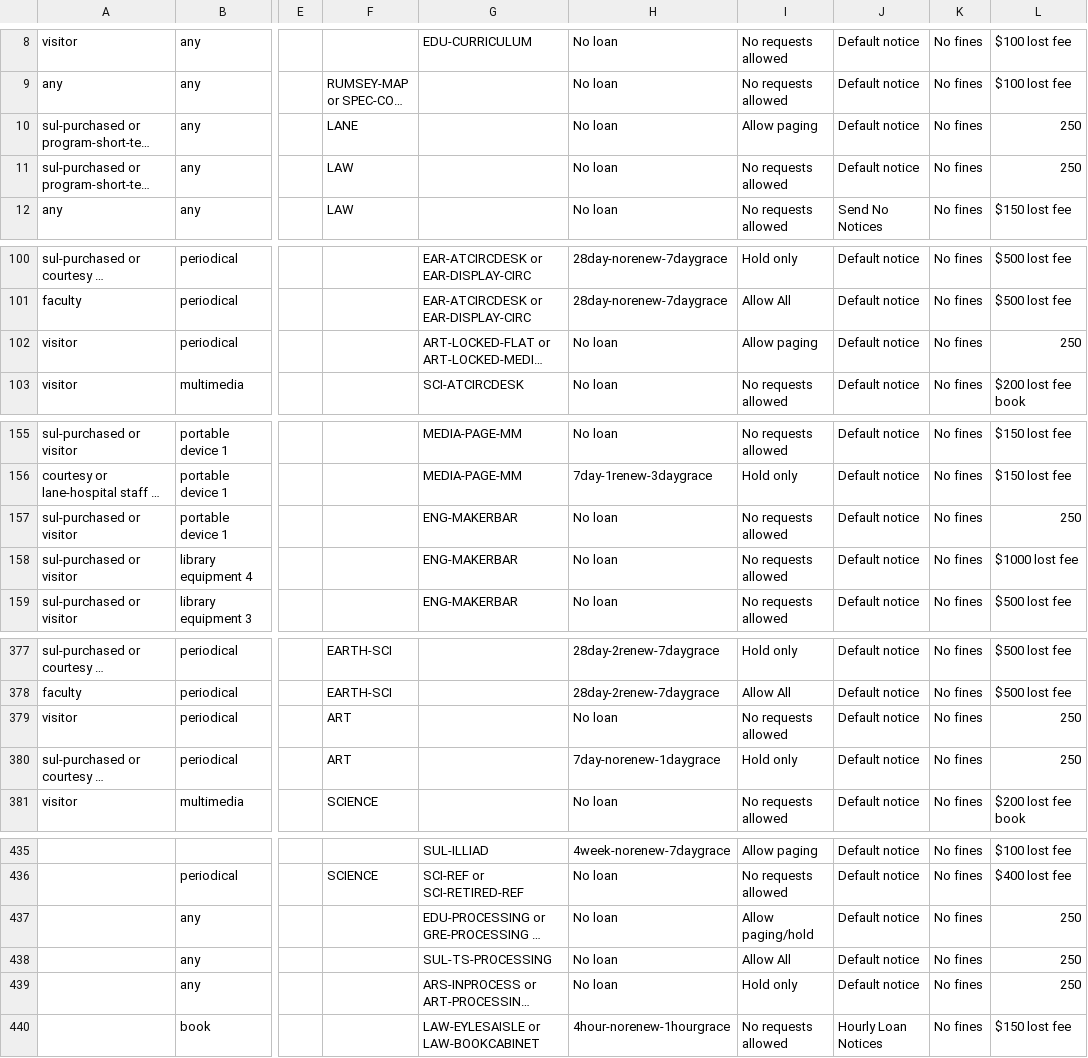
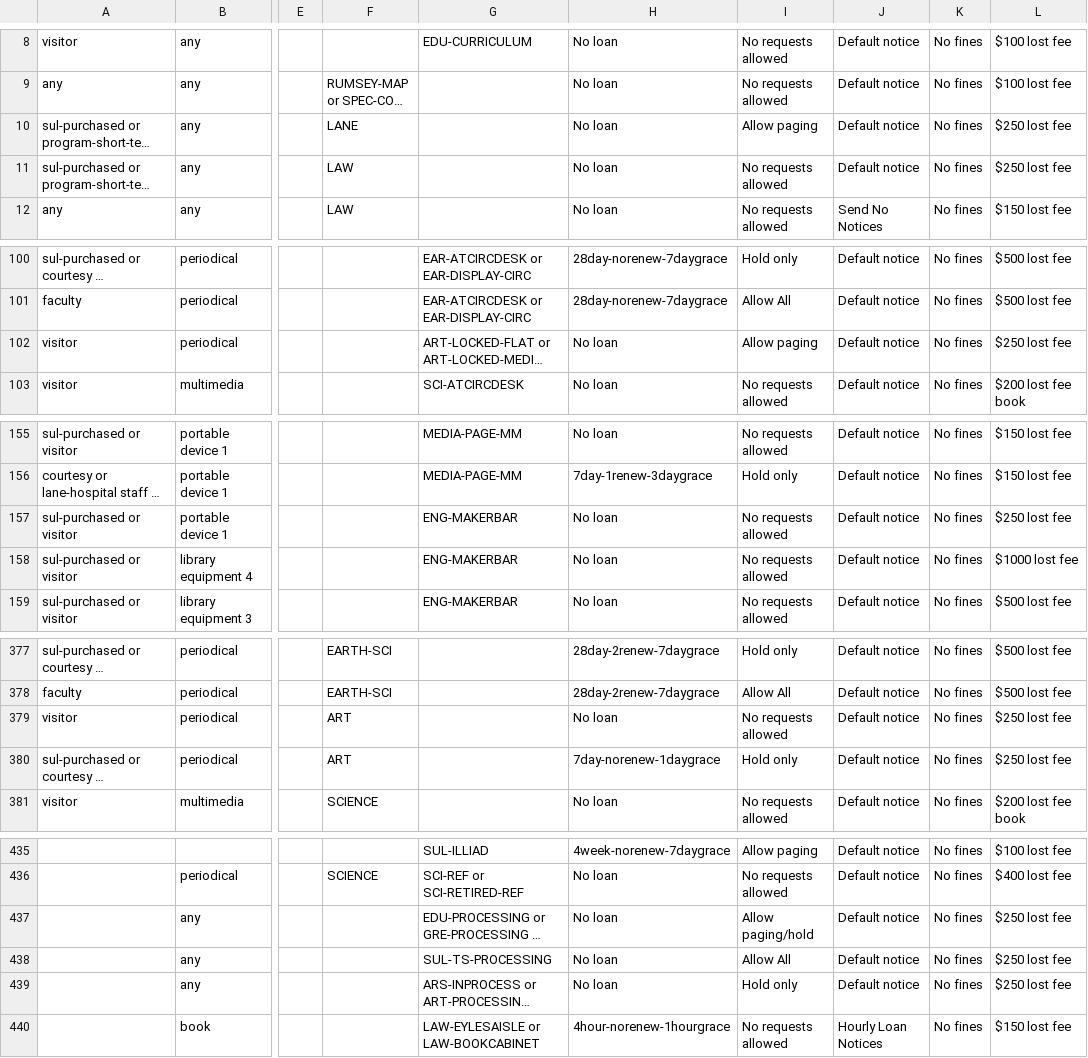
Before and after one commit to sul-dlss/sul-requests, a CSV file: config/folio/prod/circulation_rules.csv, drawn as a sheet; only a part is shown, gaps mark what is left out; long unchanged cells end in …; the diff covers the shown part only; the diff names each change by its address in the sheet, - before the commit and + after, or states it on an @@ line.

```diff
--- a/config/folio/prod/circulation_rules.csv
+++ b/config/folio/prod/circulation_rules.csv
-L10:L11: 250
+L10:L11: $250 lost fee
-L102: 250
+L102: $250 lost fee
-L157: 250
+L157: $250 lost fee
-L379:L380: 250
+L379:L380: $250 lost fee
-L437:L439: 250
+L437:L439: $250 lost fee
```
Also changed, not shown: 26 edited cells elsewhere in this file, 1 other file.
